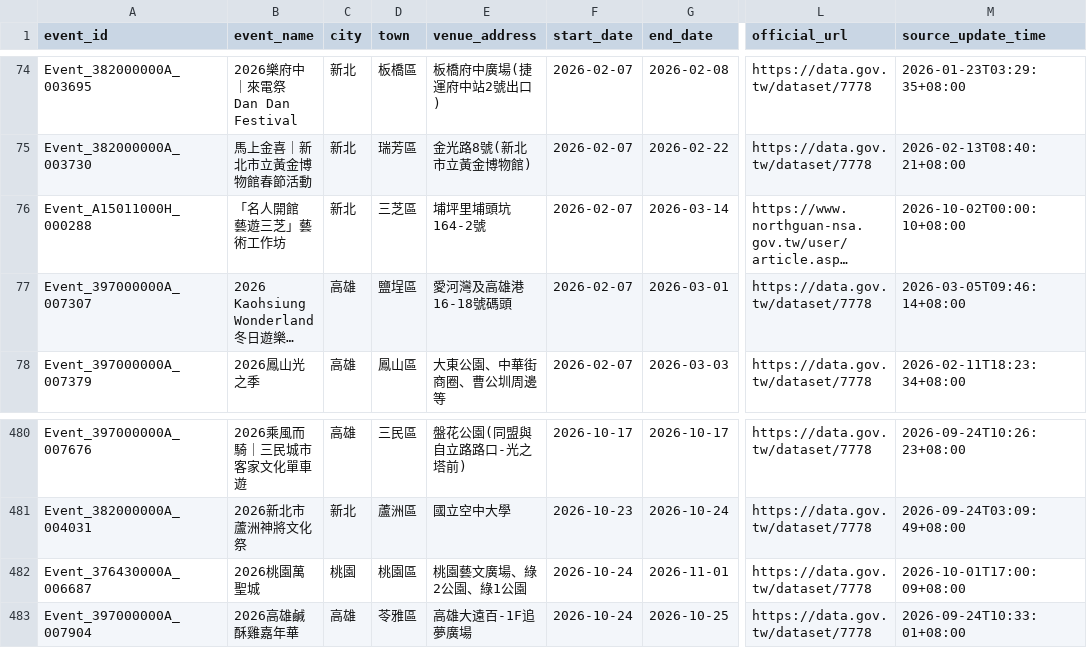
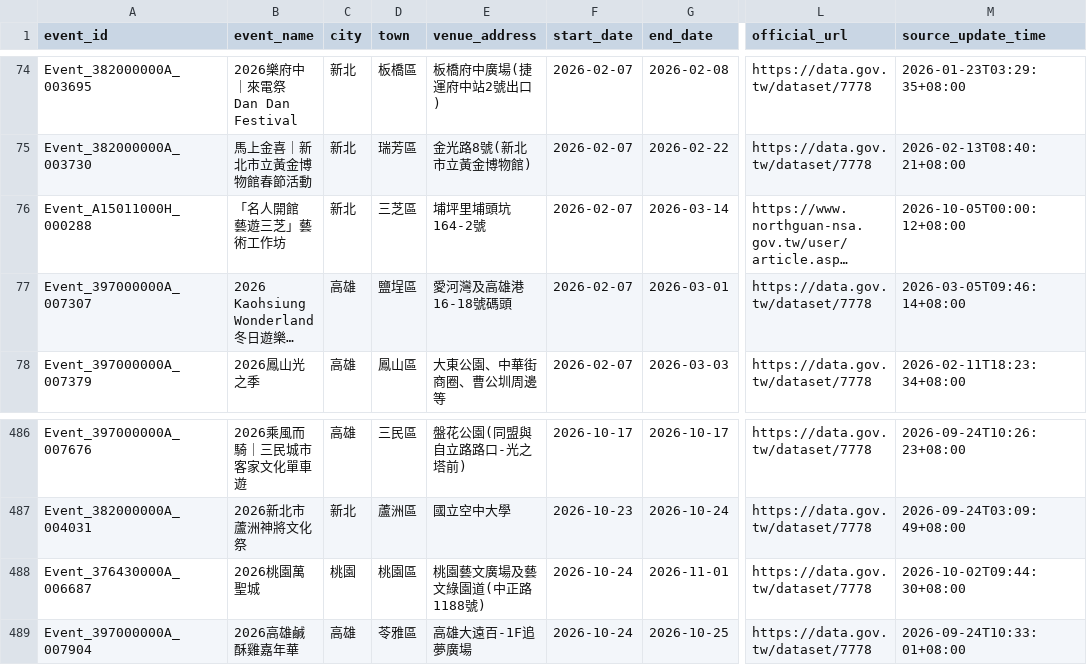
Before and after one commit to kent261/weather_summary, a CSV file: data/event-details.csv, drawn as a sheet; only a part is shown, gaps mark what is left out; long unchanged cells end in …; addresses are those after the commit; the diff covers the shown part only; the diff names each change by its address in the sheet, - before the commit and + after, or states it on an @@ line.

```diff
--- a/data/event-details.csv
+++ b/data/event-details.csv
-M76 (source_update_time): 2026-10-02T00:00:10+08:00
+M76 (source_update_time): 2026-10-05T00:00:12+08:00
-E488 (venue_address): 桃園藝文廣場、綠2公園、綠1公園
+E488 (venue_address): 桃園藝文廣場及藝文綠園道(中正路1188號)
-M488 (source_update_time): 2026-10-01T17:00:09+08:00
+M488 (source_update_time): 2026-10-02T09:44:30+08:00
```
Also changed, not shown: 8 added rows, 1 removed row and 1 edited cell elsewhere in this file, data/aqi-city-hourly.csv, data/event-calendar.csv, 4 other files.
